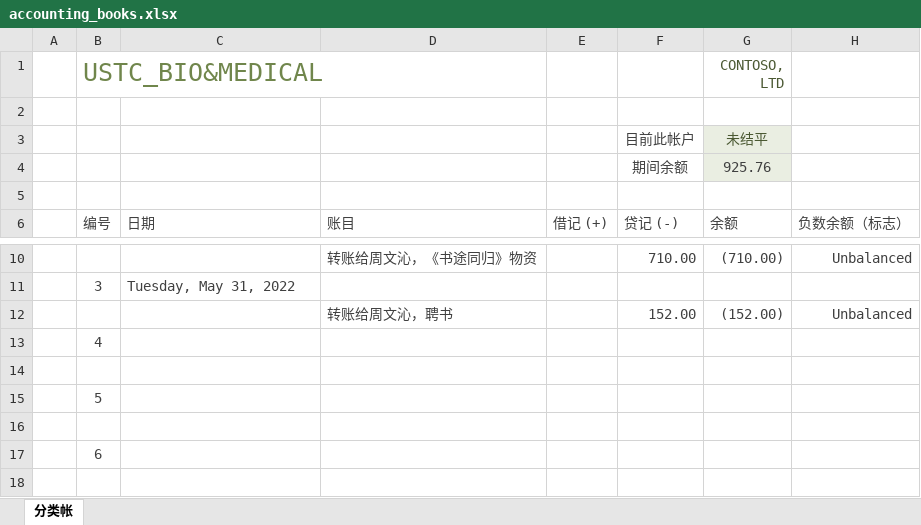
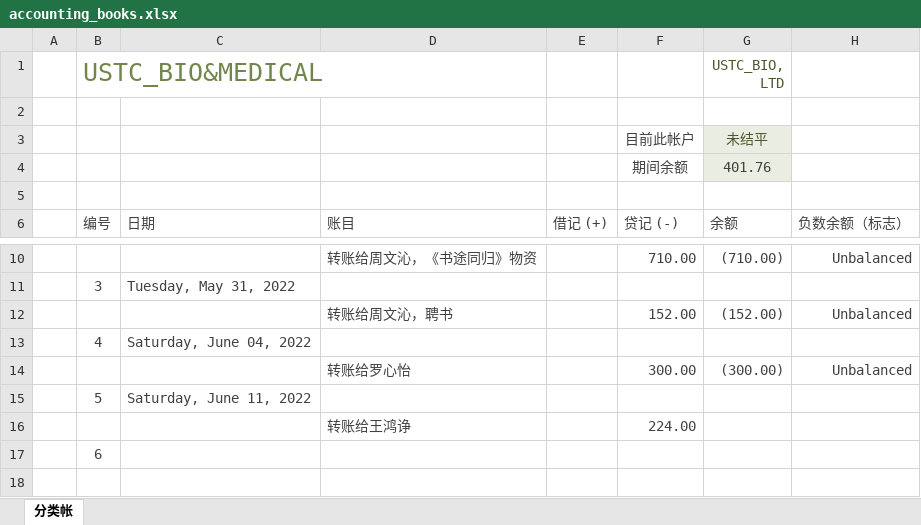
Before and after one commit to EricLiChH/USTC_Bio, an Excel workbook: accounting_books.xlsx, sheet 分类帐, drawn as a sheet; only a part is shown, gaps mark what is left out; values as stored, in another font and other column widths than the file's, no borders; conditional formats and table styles not drawn; the diff names each change by its address in the sheet, - before the commit and + after, or states it on an @@ line.

Commit message:
Update accounting_books.xlsx

```diff
--- a/accounting_books.xlsx (sheet 分类帐)
+++ b/accounting_books.xlsx (sheet 分类帐)
-G1: CONTOSO, LTD
+G1: USTC_BIO, LTD
-G4 (USTC_BIO, LTD): 925.76
+G4 (USTC_BIO, LTD): 401.76
-C13: (empty)
+C13: Saturday, June 04, 2022
-row 14: (empty)
+row 14:  |  |  | 转账给罗心怡 |  | 300.00 | (300.00) | Unbalanced
-C15: (empty)
+C15: Saturday, June 11, 2022
-row 16: (empty)
+row 16:  |  |  | 转账给王鸿诤 |  | 224.00
```
Also changed, not shown: formulas that keep their value.
